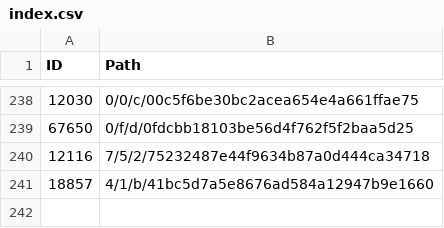
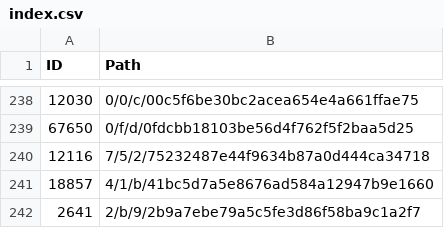
Before and after one commit to derockit/Project-Gutenberg, a CSV file: index.csv, drawn as a sheet; only a part is shown, gaps mark what is left out; the diff names each change by its address in the sheet, - before the commit and + after, or states it on an @@ line.

```diff
--- a/index.csv
+++ b/index.csv
+row 242: 2641 | 2/b/9/2b9a7ebe79a5c5fe3d86f58ba9c1a2f7
```
Also changed, not shown: 5 other files.
